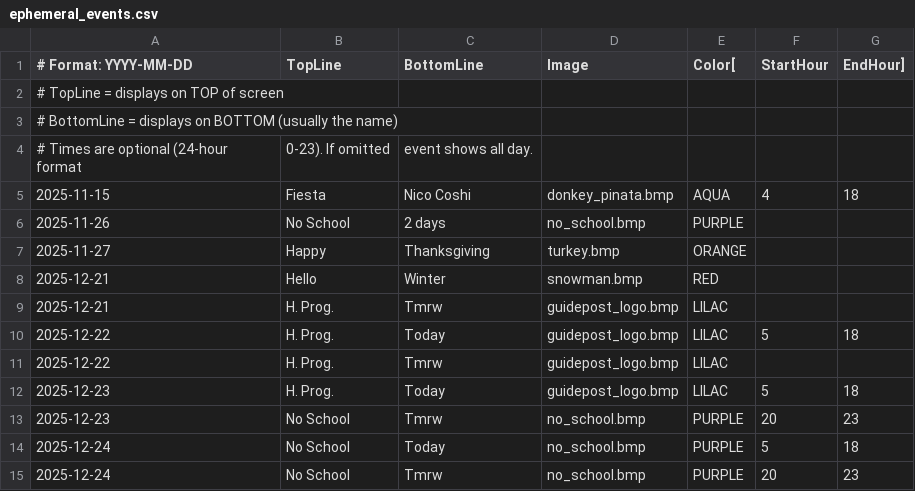
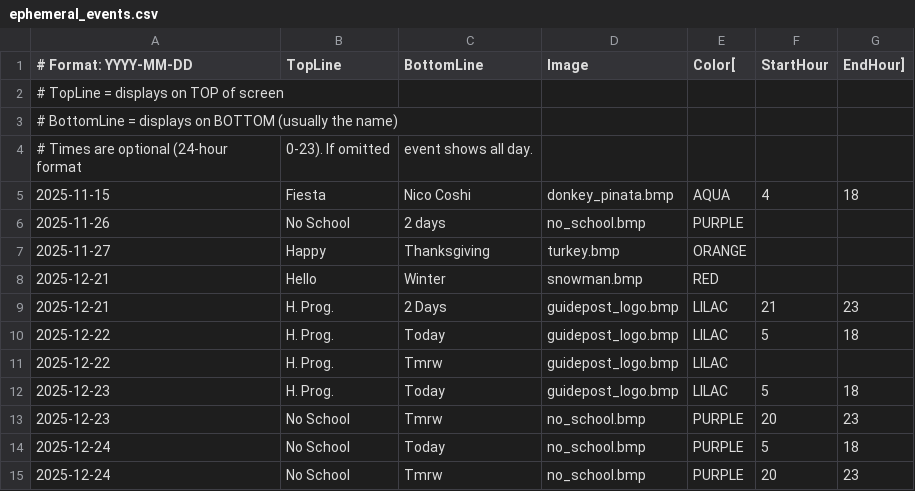
Before and after one commit to strategeekal/pantallita-events, a CSV file: ephemeral_events.csv, drawn as a sheet; only a part is shown.

Commit message:
Update ephemeral_events.csv

```diff
--- a/ephemeral_events.csv
+++ b/ephemeral_events.csv
@@ -8,3 +8,3 @@
 2025-12-21,Hello,Winter,snowman.bmp,RED
-2025-12-21,H. Prog.,Tmrw,guidepost_logo.bmp,LILAC
+2025-12-21,H. Prog.,2 Days,guidepost_logo.bmp,LILAC,21,23
 2025-12-22,H. Prog.,Today,guidepost_logo.bmp,LILAC,5,18
```
